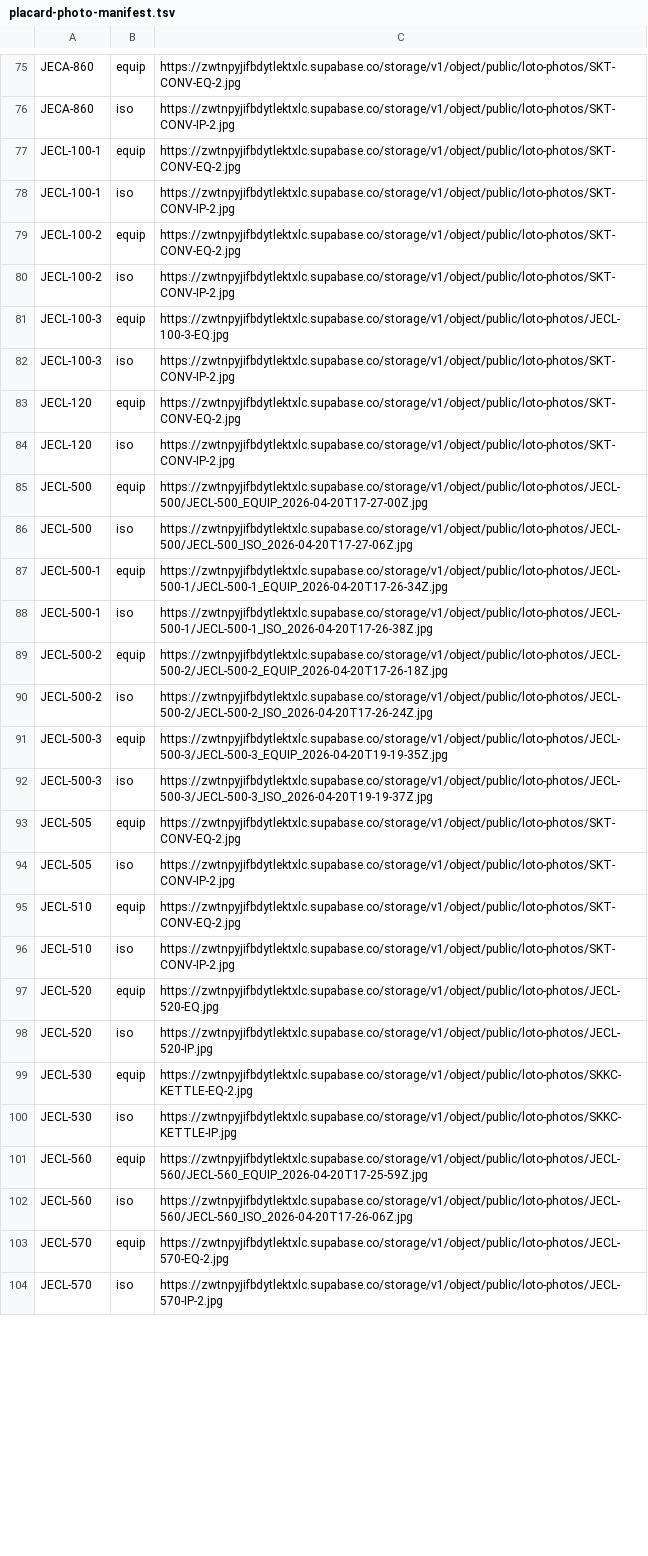
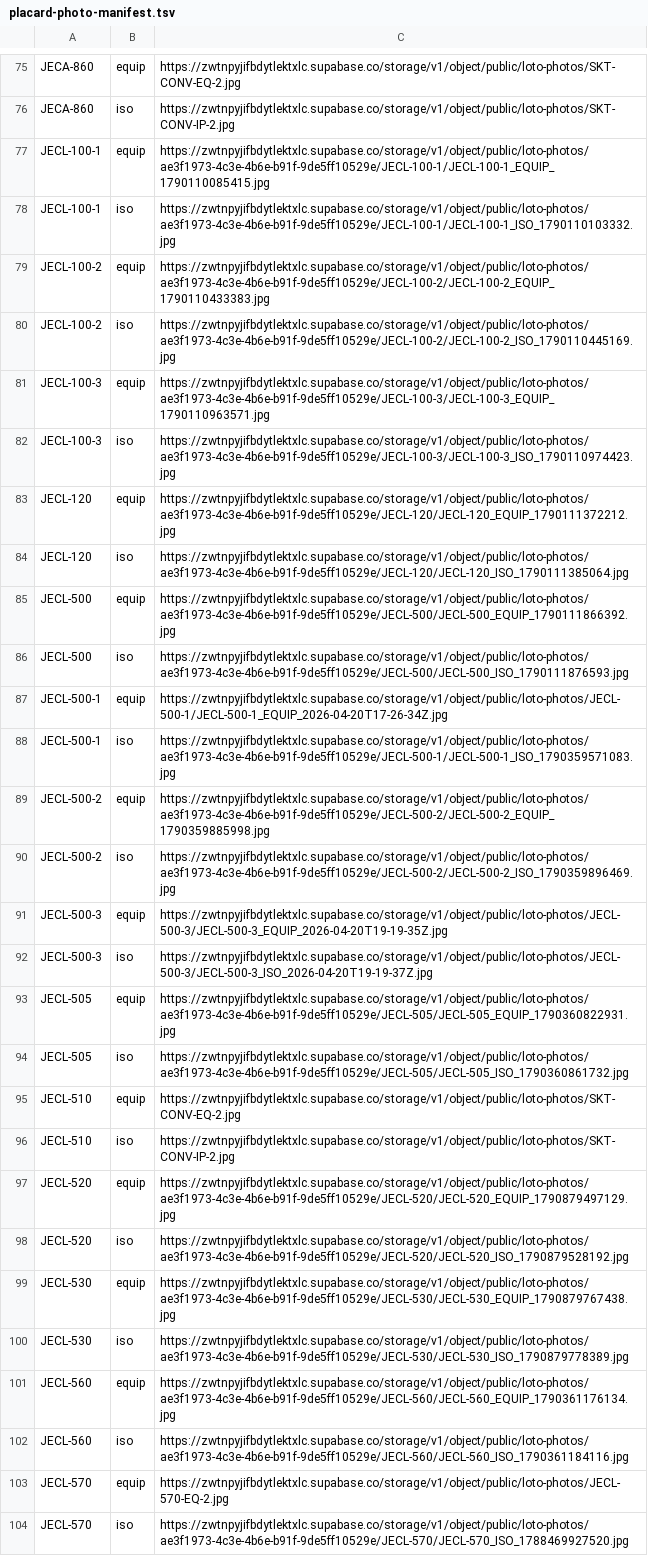
Before and after one commit to DevJ1975/lotoviewer, a TSV file: scripts/placard-photo-manifest.tsv, drawn as a sheet; only a part is shown, gaps mark what is left out; the diff covers the shown part only; the diff names each change by its address in the sheet, - before the commit and + after, or states it on an @@ line.

```diff
--- a/scripts/placard-photo-manifest.tsv
+++ b/scripts/placard-photo-manifest.tsv
-C77: https://zwtnpyjifbdytlektxlc.supabase.co/storage/v1/object/public/loto-photos/SKT-CONV-EQ-2.jpg
+C77: https://zwtnpyjifbdytlektxlc.supabase.co/storage/v1/object/public/loto-photos/ae3f1973-4c3e-4b6e-b91f-9de5ff10529e/JECL-100-1/JECL-100-1_EQUIP_1790110085415.jpg
-C78: https://zwtnpyjifbdytlektxlc.supabase.co/storage/v1/object/public/loto-photos/SKT-CONV-IP-2.jpg
+C78: https://zwtnpyjifbdytlektxlc.supabase.co/storage/v1/object/public/loto-photos/ae3f1973-4c3e-4b6e-b91f-9de5ff10529e/JECL-100-1/JECL-100-1_ISO_1790110103332.jpg
-C79: https://zwtnpyjifbdytlektxlc.supabase.co/storage/v1/object/public/loto-photos/SKT-CONV-EQ-2.jpg
+C79: https://zwtnpyjifbdytlektxlc.supabase.co/storage/v1/object/public/loto-photos/ae3f1973-4c3e-4b6e-b91f-9de5ff10529e/JECL-100-2/JECL-100-2_EQUIP_1790110433383.jpg
-C80: https://zwtnpyjifbdytlektxlc.supabase.co/storage/v1/object/public/loto-photos/SKT-CONV-IP-2.jpg
+C80: https://zwtnpyjifbdytlektxlc.supabase.co/storage/v1/object/public/loto-photos/ae3f1973-4c3e-4b6e-b91f-9de5ff10529e/JECL-100-2/JECL-100-2_ISO_1790110445169.jpg
-C81: https://zwtnpyjifbdytlektxlc.supabase.co/storage/v1/object/public/loto-photos/JECL-100-3-EQ.jpg
+C81: https://zwtnpyjifbdytlektxlc.supabase.co/storage/v1/object/public/loto-photos/ae3f1973-4c3e-4b6e-b91f-9de5ff10529e/JECL-100-3/JECL-100-3_EQUIP_1790110963571.jpg
-C82: https://zwtnpyjifbdytlektxlc.supabase.co/storage/v1/object/public/loto-photos/SKT-CONV-IP-2.jpg
+C82: https://zwtnpyjifbdytlektxlc.supabase.co/storage/v1/object/public/loto-photos/ae3f1973-4c3e-4b6e-b91f-9de5ff10529e/JECL-100-3/JECL-100-3_ISO_1790110974423.jpg
-C83: https://zwtnpyjifbdytlektxlc.supabase.co/storage/v1/object/public/loto-photos/SKT-CONV-EQ-2.jpg
+C83: https://zwtnpyjifbdytlektxlc.supabase.co/storage/v1/object/public/loto-photos/ae3f1973-4c3e-4b6e-b91f-9de5ff10529e/JECL-120/JECL-120_EQUIP_1790111372212.jpg
-C84: https://zwtnpyjifbdytlektxlc.supabase.co/storage/v1/object/public/loto-photos/SKT-CONV-IP-2.jpg
+C84: https://zwtnpyjifbdytlektxlc.supabase.co/storage/v1/object/public/loto-photos/ae3f1973-4c3e-4b6e-b91f-9de5ff10529e/JECL-120/JECL-120_ISO_1790111385064.jpg
-C85: https://zwtnpyjifbdytlektxlc.supabase.co/storage/v1/object/public/loto-photos/JECL-500/JECL-500_EQUIP_2026-04-20T17-27-00Z.jpg
+C85: https://zwtnpyjifbdytlektxlc.supabase.co/storage/v1/object/public/loto-photos/ae3f1973-4c3e-4b6e-b91f-9de5ff10529e/JECL-500/JECL-500_EQUIP_1790111866392.jpg
-C86: https://zwtnpyjifbdytlektxlc.supabase.co/storage/v1/object/public/loto-photos/JECL-500/JECL-500_ISO_2026-04-20T17-27-06Z.jpg
+C86: https://zwtnpyjifbdytlektxlc.supabase.co/storage/v1/object/public/loto-photos/ae3f1973-4c3e-4b6e-b91f-9de5ff10529e/JECL-500/JECL-500_ISO_1790111876593.jpg
-C88: https://zwtnpyjifbdytlektxlc.supabase.co/storage/v1/object/public/loto-photos/JECL-500-1/JECL-500-1_ISO_2026-04-20T17-26-38Z.jpg
+C88: https://zwtnpyjifbdytlektxlc.supabase.co/storage/v1/object/public/loto-photos/ae3f1973-4c3e-4b6e-b91f-9de5ff10529e/JECL-500-1/JECL-500-1_ISO_1790359571083.jpg
-C89: https://zwtnpyjifbdytlektxlc.supabase.co/storage/v1/object/public/loto-photos/JECL-500-2/JECL-500-2_EQUIP_2026-04-20T17-26-18Z.jpg
+C89: https://zwtnpyjifbdytlektxlc.supabase.co/storage/v1/object/public/loto-photos/ae3f1973-4c3e-4b6e-b91f-9de5ff10529e/JECL-500-2/JECL-500-2_EQUIP_1790359885998.jpg
-C90: https://zwtnpyjifbdytlektxlc.supabase.co/storage/v1/object/public/loto-photos/JECL-500-2/JECL-500-2_ISO_2026-04-20T17-26-24Z.jpg
+C90: https://zwtnpyjifbdytlektxlc.supabase.co/storage/v1/object/public/loto-photos/ae3f1973-4c3e-4b6e-b91f-9de5ff10529e/JECL-500-2/JECL-500-2_ISO_1790359896469.jpg
-C93: https://zwtnpyjifbdytlektxlc.supabase.co/storage/v1/object/public/loto-photos/SKT-CONV-EQ-2.jpg
+C93: https://zwtnpyjifbdytlektxlc.supabase.co/storage/v1/object/public/loto-photos/ae3f1973-4c3e-4b6e-b91f-9de5ff10529e/JECL-505/JECL-505_EQUIP_1790360822931.jpg
-C94: https://zwtnpyjifbdytlektxlc.supabase.co/storage/v1/object/public/loto-photos/SKT-CONV-IP-2.jpg
+C94: https://zwtnpyjifbdytlektxlc.supabase.co/storage/v1/object/public/loto-photos/ae3f1973-4c3e-4b6e-b91f-9de5ff10529e/JECL-505/JECL-505_ISO_1790360861732.jpg
-C97: https://zwtnpyjifbdytlektxlc.supabase.co/storage/v1/object/public/loto-photos/JECL-520-EQ.jpg
+C97: https://zwtnpyjifbdytlektxlc.supabase.co/storage/v1/object/public/loto-photos/ae3f1973-4c3e-4b6e-b91f-9de5ff10529e/JECL-520/JECL-520_EQUIP_1790879497129.jpg
-C98: https://zwtnpyjifbdytlektxlc.supabase.co/storage/v1/object/public/loto-photos/JECL-520-IP.jpg
+C98: https://zwtnpyjifbdytlektxlc.supabase.co/storage/v1/object/public/loto-photos/ae3f1973-4c3e-4b6e-b91f-9de5ff10529e/JECL-520/JECL-520_ISO_1790879528192.jpg
-C99: https://zwtnpyjifbdytlektxlc.supabase.co/storage/v1/object/public/loto-photos/SKKC-KETTLE-EQ-2.jpg
+C99: https://zwtnpyjifbdytlektxlc.supabase.co/storage/v1/object/public/loto-photos/ae3f1973-4c3e-4b6e-b91f-9de5ff10529e/JECL-530/JECL-530_EQUIP_1790879767438.jpg
-C100: https://zwtnpyjifbdytlektxlc.supabase.co/storage/v1/object/public/loto-photos/SKKC-KETTLE-IP.jpg
+C100: https://zwtnpyjifbdytlektxlc.supabase.co/storage/v1/object/public/loto-photos/ae3f1973-4c3e-4b6e-b91f-9de5ff10529e/JECL-530/JECL-530_ISO_1790879778389.jpg
-C101: https://zwtnpyjifbdytlektxlc.supabase.co/storage/v1/object/public/loto-photos/JECL-560/JECL-560_EQUIP_2026-04-20T17-25-59Z.jpg
+C101: https://zwtnpyjifbdytlektxlc.supabase.co/storage/v1/object/public/loto-photos/ae3f1973-4c3e-4b6e-b91f-9de5ff10529e/JECL-560/JECL-560_EQUIP_1790361176134.jpg
-C102: https://zwtnpyjifbdytlektxlc.supabase.co/storage/v1/object/public/loto-photos/JECL-560/JECL-560_ISO_2026-04-20T17-26-06Z.jpg
+C102: https://zwtnpyjifbdytlektxlc.supabase.co/storage/v1/object/public/loto-photos/ae3f1973-4c3e-4b6e-b91f-9de5ff10529e/JECL-560/JECL-560_ISO_1790361184116.jpg
-C104: https://zwtnpyjifbdytlektxlc.supabase.co/storage/v1/object/public/loto-photos/JECL-570-IP-2.jpg
+C104: https://zwtnpyjifbdytlektxlc.supabase.co/storage/v1/object/public/loto-photos/ae3f1973-4c3e-4b6e-b91f-9de5ff10529e/JECL-570/JECL-570_ISO_1788469927520.jpg
```
Also changed, not shown: 32 edited cells elsewhere in this file.
